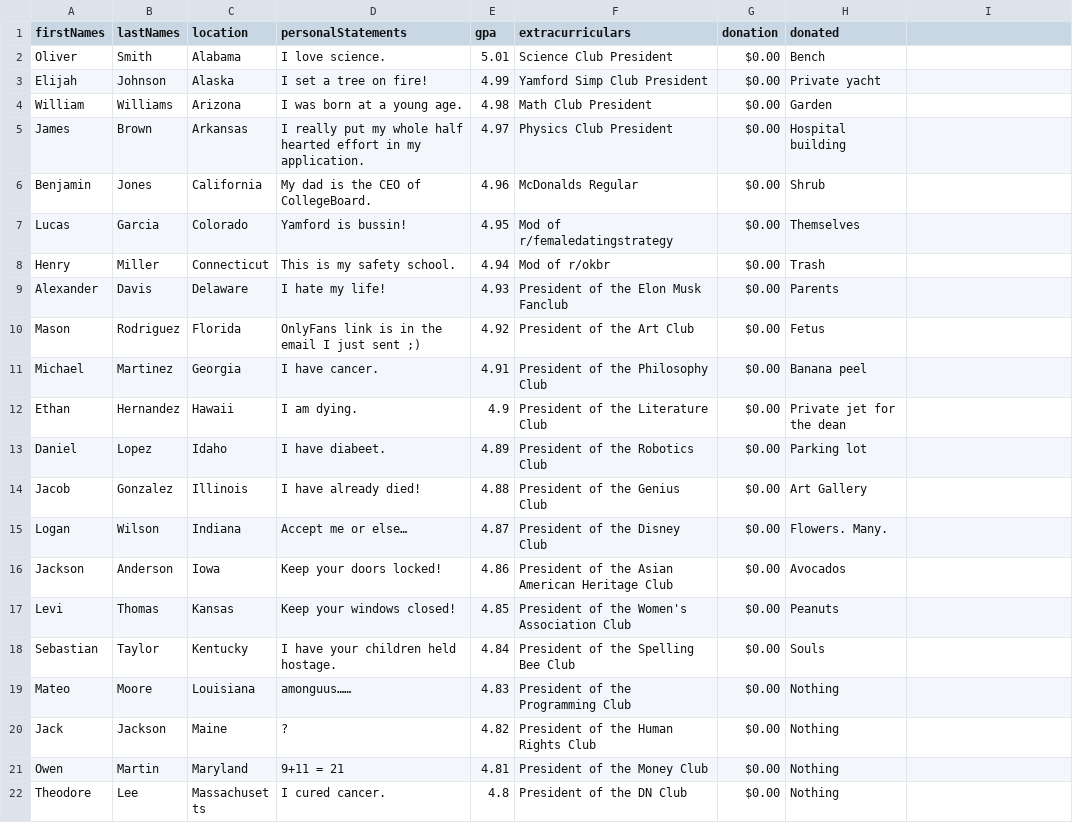
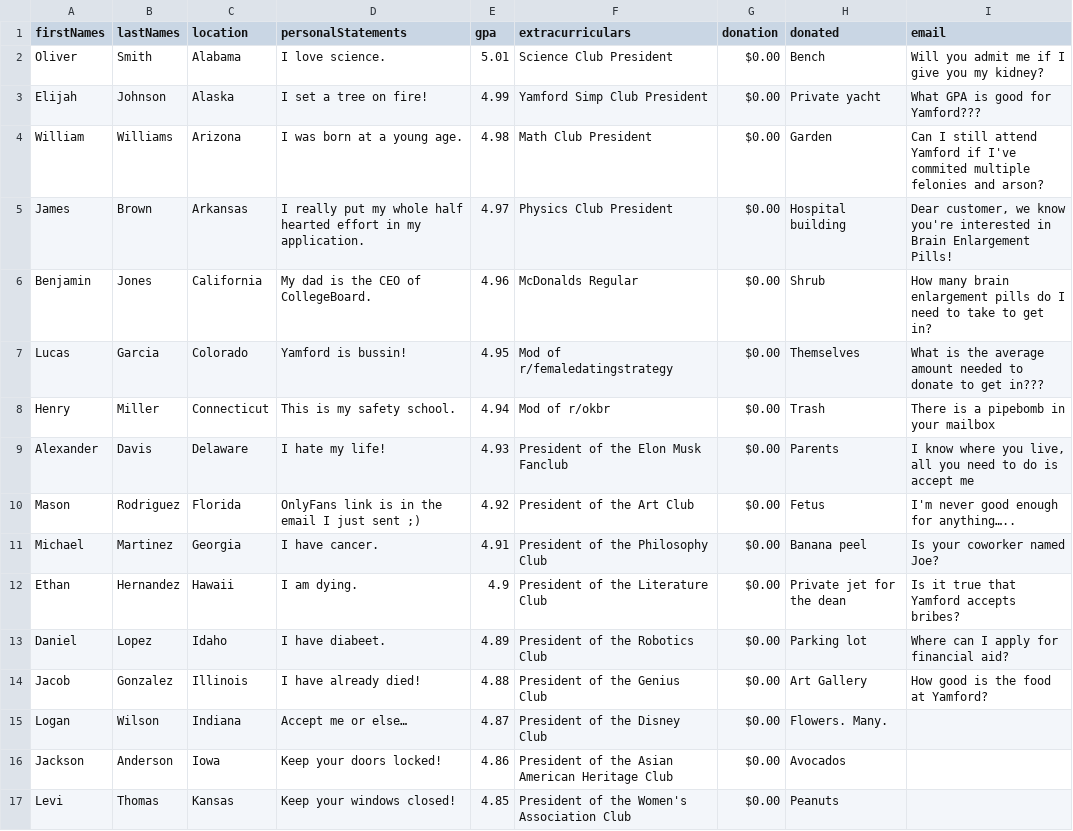
Before and after one commit to zanedemangone/Q4Project, a CSV file: Q4P/src/data.csv, drawn as a sheet; only a part is shown; the shorter side is filled out with more unchanged rows; the diff names each change by its address in the sheet, - before the commit and + after, or states it on an @@ line.

```diff
--- a/Q4P/src/data.csv
+++ b/Q4P/src/data.csv
-I1: (empty)
+I1: email
-I2 (email): (empty)
+I2 (email): Will you admit me if I give you my kidney?
-I3 (email): (empty)
+I3 (email): What GPA is good for Yamford???
-I4 (email): (empty)
+I4 (email): Can I still attend Yamford if I've commited multiple felonies and arson?
-I5 (email): (empty)
+I5 (email): Dear customer, we know you're interested in Brain Enlargement Pills!
-I6 (email): (empty)
+I6 (email): How many brain enlargement pills do I need to take to get in?
-I7 (email): (empty)
+I7 (email): What is the average amount needed to donate to get in???
-I8 (email): (empty)
+I8 (email): There is a pipebomb in your mailbox
-I9 (email): (empty)
+I9 (email): I know where you live, all you need to do is accept me
-I10 (email): (empty)
+I10 (email): I'm never good enough for anything…..
-I11 (email): (empty)
+I11 (email): Is your coworker named Joe?
-I12 (email): (empty)
+I12 (email): Is it true that Yamford accepts bribes?
-I13 (email): (empty)
+I13 (email): Where can I apply for financial aid?
-I14 (email): (empty)
+I14 (email): How good is the food at Yamford?
```
Also changed, not shown: 1 other file.
